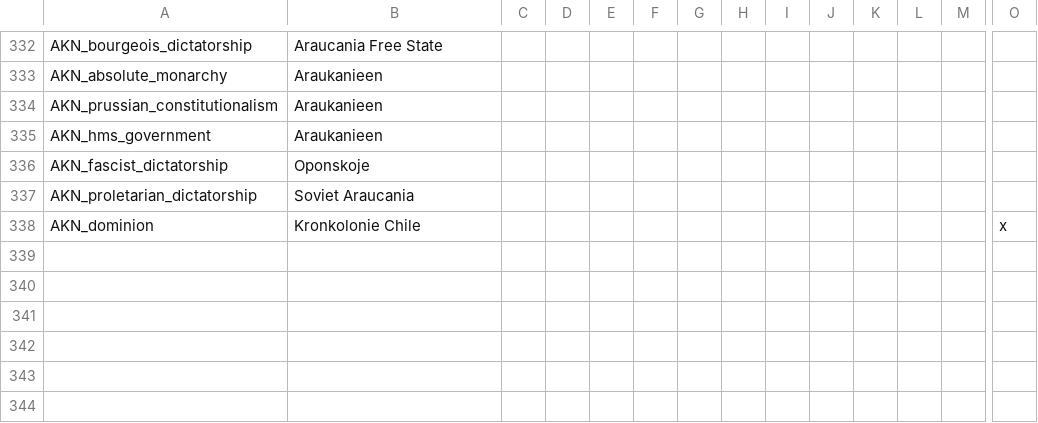
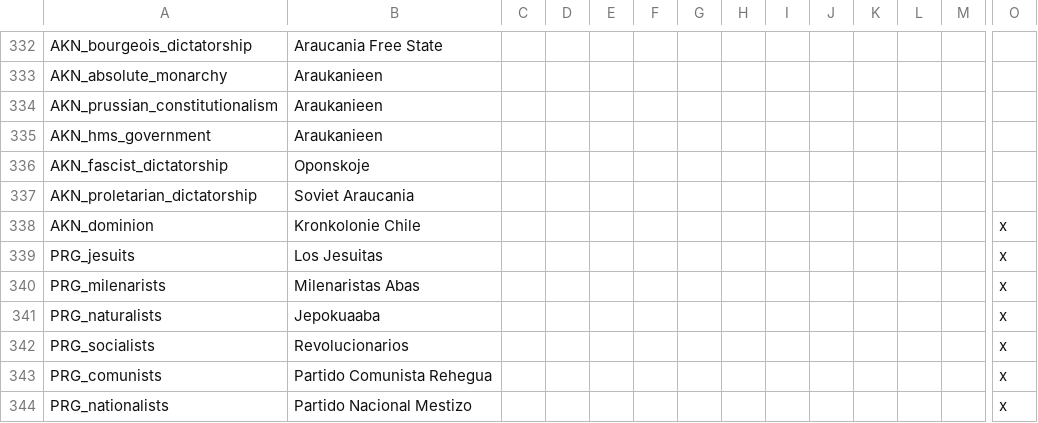
Before and after one commit to marselosgcc/The-Eastern-Brotherhood-Mod, a CSV file: TEB/localisation/ModManeiro_Countries.csv, drawn as a sheet; only a part is shown, gaps mark what is left out; rows hold the shown columns only; the diff names each change by its address in the sheet, - before the commit and + after, or states it on an @@ line.

```diff
--- a/TEB/localisation/ModManeiro_Countries.csv
+++ b/TEB/localisation/ModManeiro_Countries.csv
+row 339: PRG_jesuits | Los Jesuitas |  |  |  |  |  |  |  |  |  |  |  | x
+row 340: PRG_milenarists | Milenaristas Abas |  |  |  |  |  |  |  |  |  |  |  | x
+row 341: PRG_naturalists | Jepokuaaba |  |  |  |  |  |  |  |  |  |  |  | x
+row 342: PRG_socialists | Revolucionarios |  |  |  |  |  |  |  |  |  |  |  | x
+row 343: PRG_comunists | Partido Comunista Rehegua |  |  |  |  |  |  |  |  |  |  |  | x
+row 344: PRG_nationalists | Partido Nacional Mestizo |  |  |  |  |  |  |  |  |  |  |  | x
```
Also changed, not shown: 2 other files.
